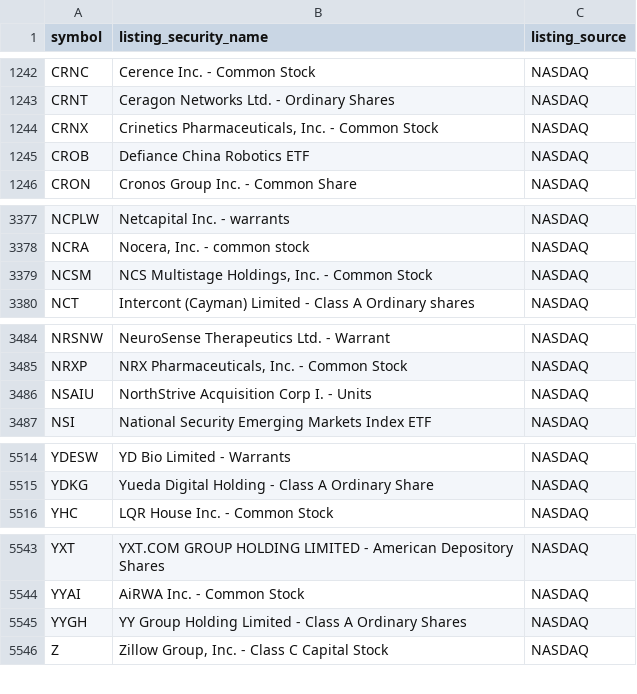
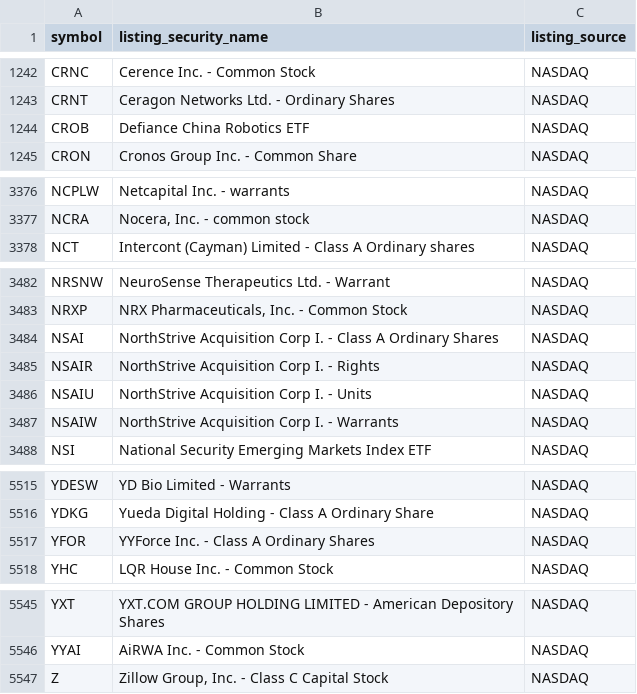
Before and after one commit to nb788/ChatGPT-stock-lab, a CSV file: data/qa_listing_security_names.csv, drawn as a sheet; only a part is shown, gaps mark what is left out; the diff covers the shown part only.

```diff
--- a/data/qa_listing_security_names.csv
+++ b/data/qa_listing_security_names.csv
@@ -1243,3 +1243,2 @@ CRNC,Cerence Inc. - Common Stock,NASDAQ
 CRNT,Ceragon Networks Ltd. - Ordinary Shares,NASDAQ
-CRNX,"Crinetics Pharmaceuticals, Inc. - Common Stock",NASDAQ
 CROB,Defiance China Robotics ETF,NASDAQ
@@ -3378,3 +3377,2 @@ NCPLW,Netcapital Inc. - warrants,NASDAQ
 NCRA,"Nocera, Inc. - common stock",NASDAQ
-NCSM,"NCS Multistage Holdings, Inc. - Common Stock",NASDAQ
 NCT,Intercont (Cayman) Limited - Class A Ordinary shares,NASDAQ
@@ -3485,3 +3483,6 @@ NRSNW,NeuroSense Therapeutics Ltd. - Warrant,NASDAQ
 NRXP,"NRX Pharmaceuticals, Inc. - Common Stock",NASDAQ
+NSAI,NorthStrive Acquisition Corp I. - Class A Ordinary Shares,NASDAQ
+NSAIR,NorthStrive Acquisition Corp I. - Rights,NASDAQ
 NSAIU,NorthStrive Acquisition Corp I. - Units,NASDAQ
+NSAIW,NorthStrive Acquisition Corp I. - Warrants,NASDAQ
 NSI,National Security Emerging Markets Index ETF,NASDAQ
@@ -5515,2 +5516,3 @@ YDESW,YD Bio Limited - Warrants,NASDAQ
 YDKG,Yueda Digital Holding - Class A Ordinary Share,NASDAQ
+YFOR,YYForce Inc. - Class A Ordinary Shares,NASDAQ
 YHC,LQR House Inc. - Common Stock,NASDAQ
@@ -5544,3 +5546,2 @@ YXT,YXT.COM GROUP HOLDING LIMITED - American Depository Shares,NASDAQ
 YYAI,AiRWA Inc. - Common Stock,NASDAQ
-YYGH,YY Group Holding Limited - Class A Ordinary Shares,NASDAQ
 Z,"Zillow Group, Inc. - Class C Capital Stock",NASDAQ
```
Also changed, not shown: 5 added rows and 2 removed rows elsewhere in this file, data/qa_all_current_filing_dei_facts.csv, data/qa_all_current_latest_filings.csv, 16 other files.
